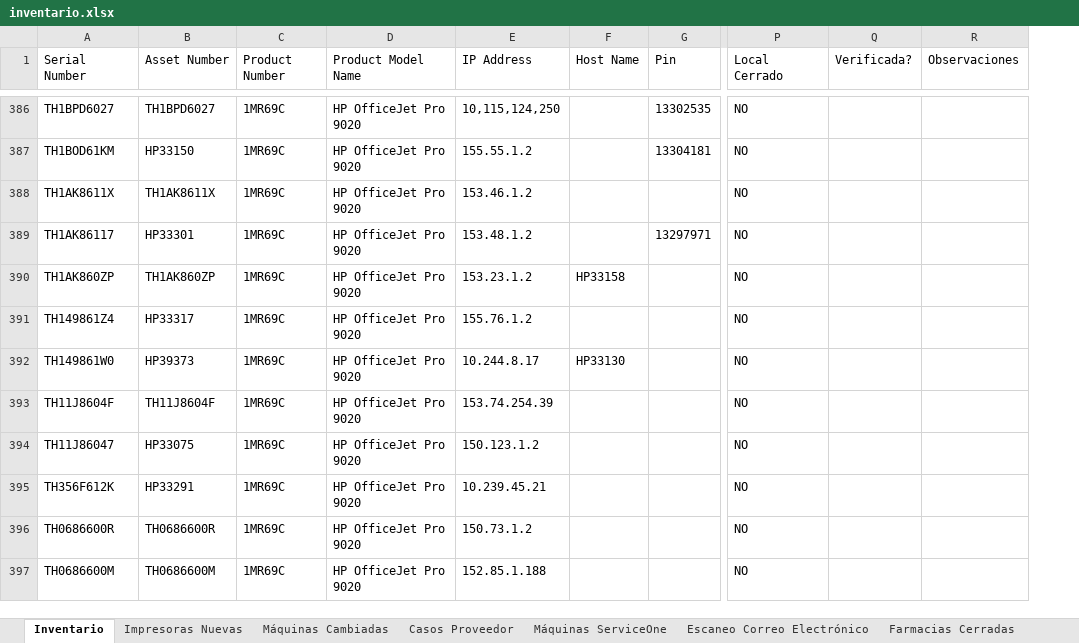
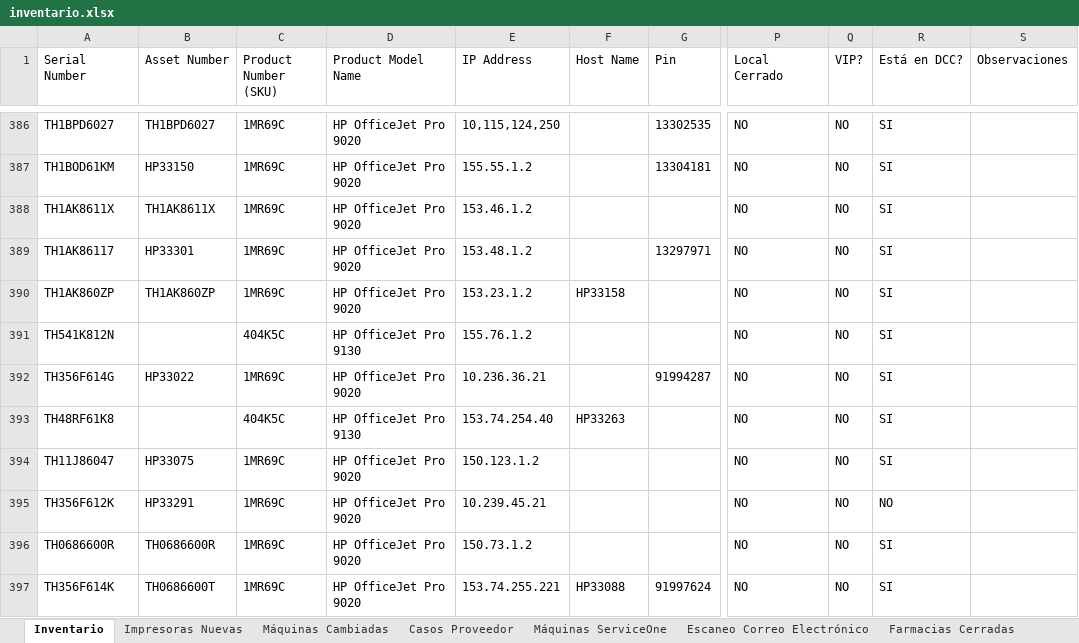
Before and after one commit to QuixoticAlter/Reportify, an Excel workbook: FASA/files/inventario.xlsx, sheet Inventario, drawn as a sheet; only a part is shown, gaps mark what is left out; values as stored, in another font and other column widths than the file's, no borders; conditional formats and table styles not drawn; removed rows and columns are numbered as before the commit, all else as after; the diff covers the shown part only; the diff names each change by its address in the sheet, - before the commit and + after, or states it on an @@ line.

```diff
--- a/FASA/files/inventario.xlsx (sheet Inventario)
+++ b/FASA/files/inventario.xlsx (sheet Inventario)
-column Q (Verificada?), empty
+column Q (VIP?), rows 386-391: all NO; rows 393-396: all NO
+column R (Está en DCC?), rows 386-391: all SI; rows 393-396: SI | SI | NO | SI
-C1: Product Number
+C1: Product Number (SKU)
-A391 (Serial Number): TH149861Z4
+A391 (Serial Number): TH541K812N
-B391 (Asset Number): HP33317
+B391 (Asset Number): (empty)
-C391 (Product Number (SKU)): 1MR69C
+C391 (Product Number (SKU)): 404K5C
-D391 (Product Model Name): HP OfficeJet Pro 9020
+D391 (Product Model Name): HP OfficeJet Pro 9130
@@ row 392 moved to row 15: TH149861W0 @@
@@ row 328 moved to row 392: TH356F614G @@
-A393 (Serial Number): TH11J8604F
+A393 (Serial Number): TH48RF61K8
-B393 (Asset Number): TH11J8604F
+B393 (Asset Number): (empty)
-C393 (Product Number (SKU)): 1MR69C
+C393 (Product Number (SKU)): 404K5C
-D393 (Product Model Name): HP OfficeJet Pro 9020
+D393 (Product Model Name): HP OfficeJet Pro 9130
-E393 (IP Address): 153.74.254.39
+E393 (IP Address): 153.74.254.40
-F393 (Host Name): (empty)
+F393 (Host Name): HP33263
@@ row 397 moved to row 196: TH0686600M @@
@@ row 326 moved to row 397: TH356F614K @@
```
Also changed, not shown: 13 added rows, 7 removed rows, 7 moved rows, 148 edited cells and cell formats elsewhere in this sheet, sheet Máquinas Cambiadas, sheet Impresoras Nuevas, other sheet tabs, formulas that keep their value, FASA/files/consumable_levels.xlsx, FASA/files/mda_export.xlsx, 27 other files.
